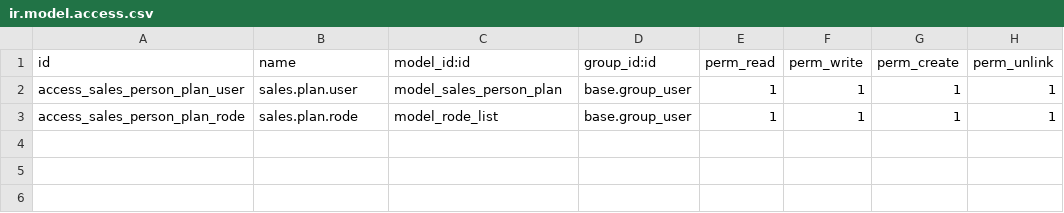
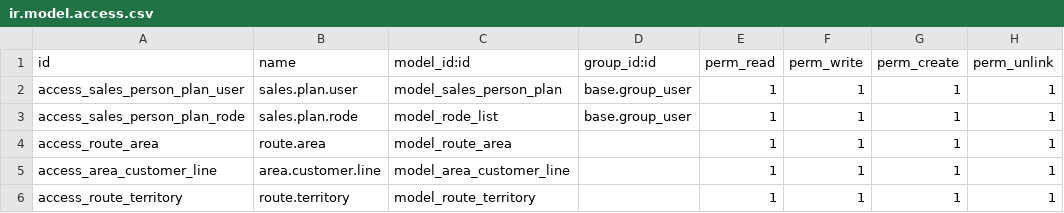
Before and after one commit to mhasan380/olila_prod, a CSV file: dsl_road_plan/security/ir.model.access.csv, drawn as a sheet; the diff names each change by its address in the sheet, - before the commit and + after, or states it on an @@ line.

Commit message:
ADD: SalesValue Perform Report, Area, Territory

```diff
--- a/dsl_road_plan/security/ir.model.access.csv
+++ b/dsl_road_plan/security/ir.model.access.csv
+row 4: access_route_area | route.area | model_route_area |  | 1 | 1 | 1 | 1
+row 5: access_area_customer_line | area.customer.line | model_area_customer_line |  | 1 | 1 | 1 | 1
+row 6: access_route_territory | route.territory | model_route_territory |  | 1 | 1 | 1 | 1
```
Also changed, not shown: sale_report_extend/security/ir.model.access.csv, 52 other files.
